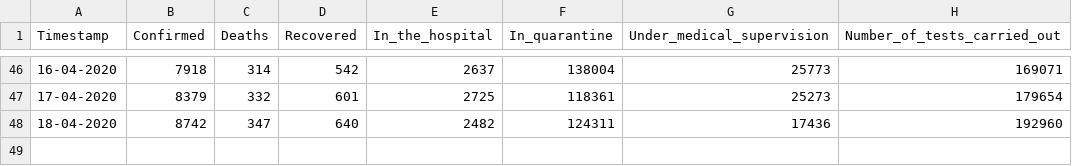
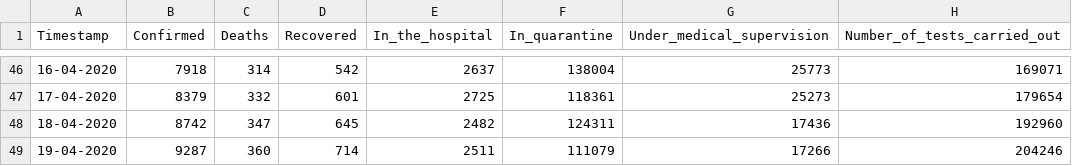
Before and after one commit to dtandev/coronavirus, a CSV file: data/CoronavirusPL - General.csv, drawn as a sheet; only a part is shown, gaps mark what is left out.

```diff
--- a/data/CoronavirusPL - General.csv
+++ b/data/CoronavirusPL - General.csv
@@ -47,2 +47,3 @@ Timestamp,Confirmed,Deaths,Recovered,In_the_hospital,In_quarantine,Under_medical
 17-04-2020,8379,332,601,2725,118361,25273,179654
-18-04-2020,8742,347,640,2482,124311,17436,192960
+18-04-2020,8742,347,645,2482,124311,17436,192960
+19-04-2020,9287,360,714,2511,111079,17266,204246
```
Also changed, not shown: 1 other file.
